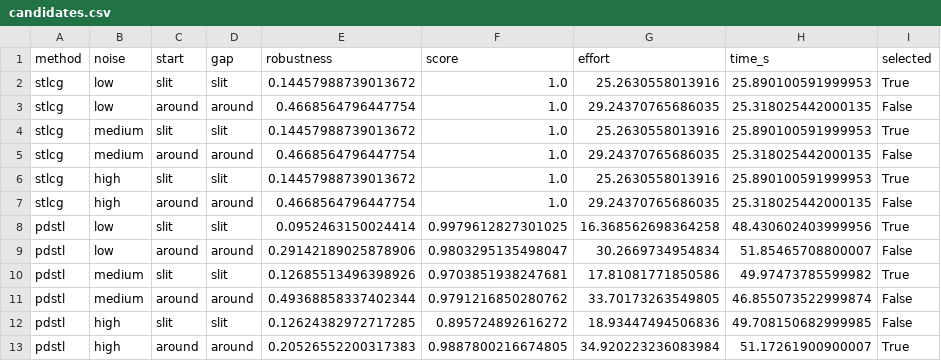
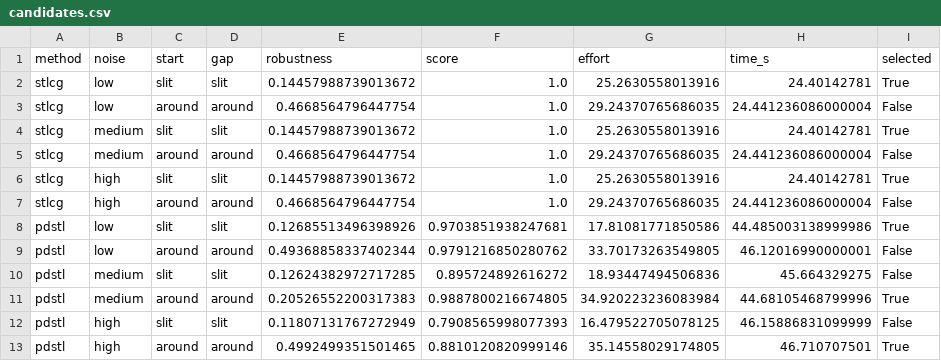
Before and after one commit to Bkdogbey/probabilistic-dstl, a CSV file: outputs/two_gap/candidates.csv, drawn as a sheet.

```diff
--- a/outputs/two_gap/candidates.csv
+++ b/outputs/two_gap/candidates.csv
@@ -1,13 +1,13 @@
 method,noise,start,gap,robustness,score,effort,time_s,selected
-stlcg,low,slit,slit,0.14457988739013672,1.0,25.2630558013916,25.890100591999953,True
-stlcg,low,around,around,0.4668564796447754,1.0,29.24370765686035,25.318025442000135,False
-stlcg,medium,slit,slit,0.14457988739013672,1.0,25.2630558013916,25.890100591999953,True
-stlcg,medium,around,around,0.4668564796447754,1.0,29.24370765686035,25.318025442000135,False
-stlcg,high,slit,slit,0.14457988739013672,1.0,25.2630558013916,25.890100591999953,True
-stlcg,high,around,around,0.4668564796447754,1.0,29.24370765686035,25.318025442000135,False
-pdstl,low,slit,slit,0.0952463150024414,0.9979612827301025,16.368562698364258,48.430602403999956,True
-pdstl,low,around,around,0.29142189025878906,0.9803295135498047,30.2669734954834,51.85465708800007,False
-pdstl,medium,slit,slit,0.12685513496398926,0.9703851938247681,17.81081771850586,49.97473785599982,True
-pdstl,medium,around,around,0.49368858337402344,0.9791216850280762,33.70173263549805,46.855073522999874,False
-pdstl,high,slit,slit,0.12624382972717285,0.895724892616272,18.93447494506836,49.708150682999985,False
-pdstl,high,around,around,0.20526552200317383,0.9887800216674805,34.920223236083984,51.17261900900007,True
+stlcg,low,slit,slit,0.14457988739013672,1.0,25.2630558013916,24.40142781,True
+stlcg,low,around,around,0.4668564796447754,1.0,29.24370765686035,24.441236086000004,False
+stlcg,medium,slit,slit,0.14457988739013672,1.0,25.2630558013916,24.40142781,True
+stlcg,medium,around,around,0.4668564796447754,1.0,29.24370765686035,24.441236086000004,False
+stlcg,high,slit,slit,0.14457988739013672,1.0,25.2630558013916,24.40142781,True
+stlcg,high,around,around,0.4668564796447754,1.0,29.24370765686035,24.441236086000004,False
+pdstl,low,slit,slit,0.12685513496398926,0.9703851938247681,17.81081771850586,44.485003138999986,True
+pdstl,low,around,around,0.49368858337402344,0.9791216850280762,33.70173263549805,46.12016990000001,False
+pdstl,medium,slit,slit,0.12624382972717285,0.895724892616272,18.93447494506836,45.664329275,False
+pdstl,medium,around,around,0.20526552200317383,0.9887800216674805,34.920223236083984,44.68105468799996,True
+pdstl,high,slit,slit,0.11807131767272949,0.7908565998077393,16.479522705078125,46.15886831099999,False
+pdstl,high,around,around,0.4992499351501465,0.8810120820999146,35.14558029174805,46.710707501,True
```
Also changed, not shown: outputs/two_gap/selected.csv, outputs/two_gap/table.csv, 5 other files.
